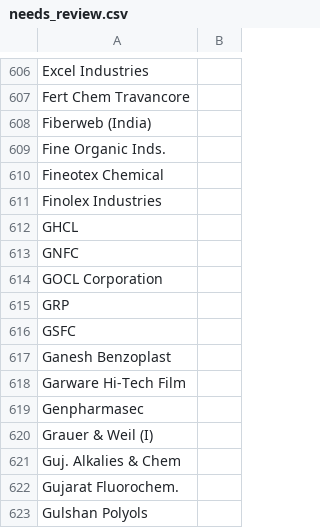
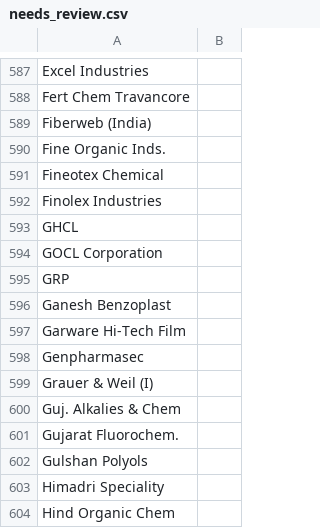
Before and after one commit to Curryous51/Indices-Dashboard, a CSV file: needs_review.csv, drawn as a sheet; only a part is shown, gaps mark what is left out; the shorter side is filled out with more unchanged rows; the diff covers the shown part only.

```diff
--- a/needs_review.csv
+++ b/needs_review.csv
@@ -612,6 +593,4 @@ Finolex Industries,
 GHCL,
-GNFC,
 GOCL Corporation,
 GRP,
-GSFC,
 Ganesh Benzoplast,
```
Also changed, not shown: 19 removed rows elsewhere in this file, 3 other files.
